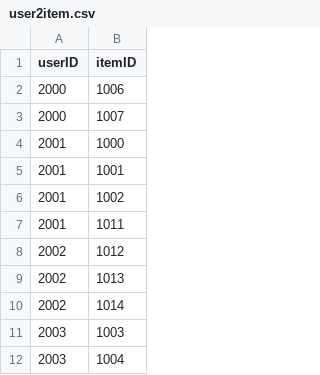
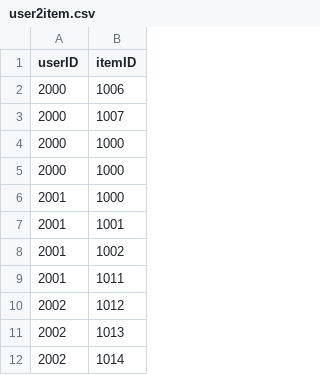
Before and after one commit to CharlzReed/Deliverable2, a CSV file: backend/src/main/resources/databaseFiles/user2item.csv, drawn as a sheet; only a part is shown; the shorter side is filled out with more unchanged rows.

```diff
--- a/backend/src/main/resources/databaseFiles/user2item.csv
+++ b/backend/src/main/resources/databaseFiles/user2item.csv
@@ -3,2 +3,4 @@ userID,itemID
 2000,1007
+2000,1000
+2000,1000
 2001,1000
```
Also changed, not shown: backend/src/main/resources/databaseFiles/user2item2date.csv, backend/src/main/resources/databaseFiles/users.csv, 9 other files.
